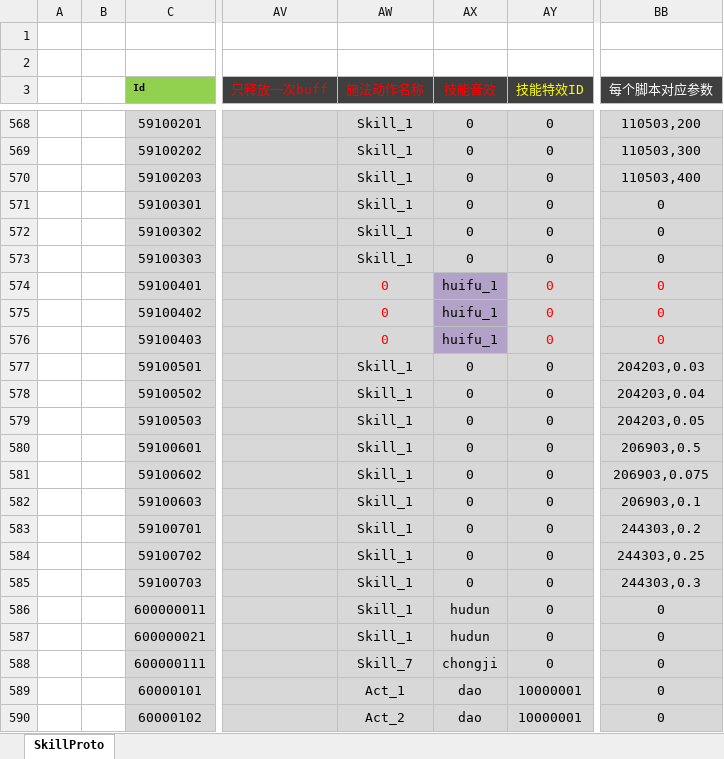
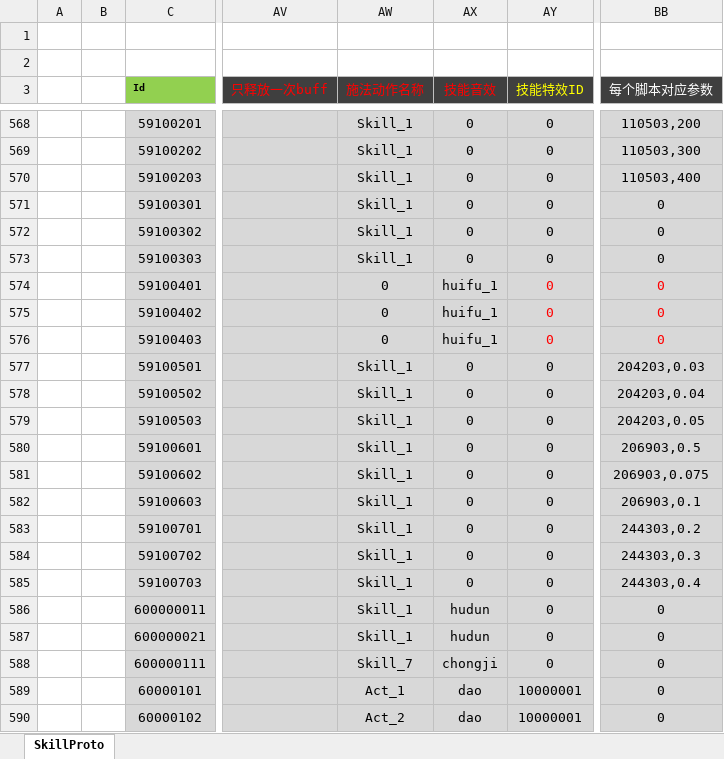
Before and after one commit to csyinghuochong/weijing, an Excel workbook: Excel/SkillConfig.xlsx, sheet SkillProto, drawn as a sheet; only a part is shown, gaps mark what is left out; values as stored, in another font and other column widths than the file's, no borders; the diff names each change by its address in the sheet, - before the commit and + after, or states it on an @@ line.

```diff
--- a/Excel/SkillConfig.xlsx (sheet SkillProto)
+++ b/Excel/SkillConfig.xlsx (sheet SkillProto)
-AW574:AW576 text colour: #FF0000
+AW574:AW576 text colour: black
-AX574:AX576 fill: #B3A2C7
+AX574:AX576 fill: #D8D8D8
-BB584 (每个脚本对应参数): 244303,0.25
+BB584 (每个脚本对应参数): 244303,0.3
-BB585 (每个脚本对应参数): 244303,0.3
+BB585 (每个脚本对应参数): 244303,0.4
```
Also changed, not shown: Excel/DropConfig.xlsx, Excel/ItemConfig.xlsx, 6 other files.
